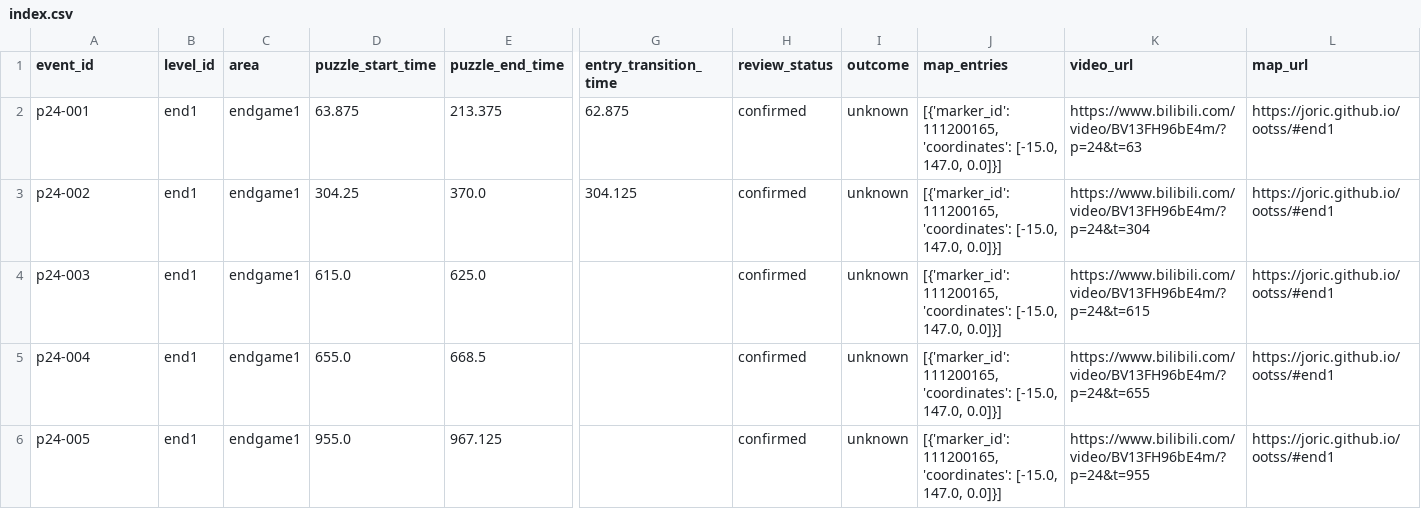
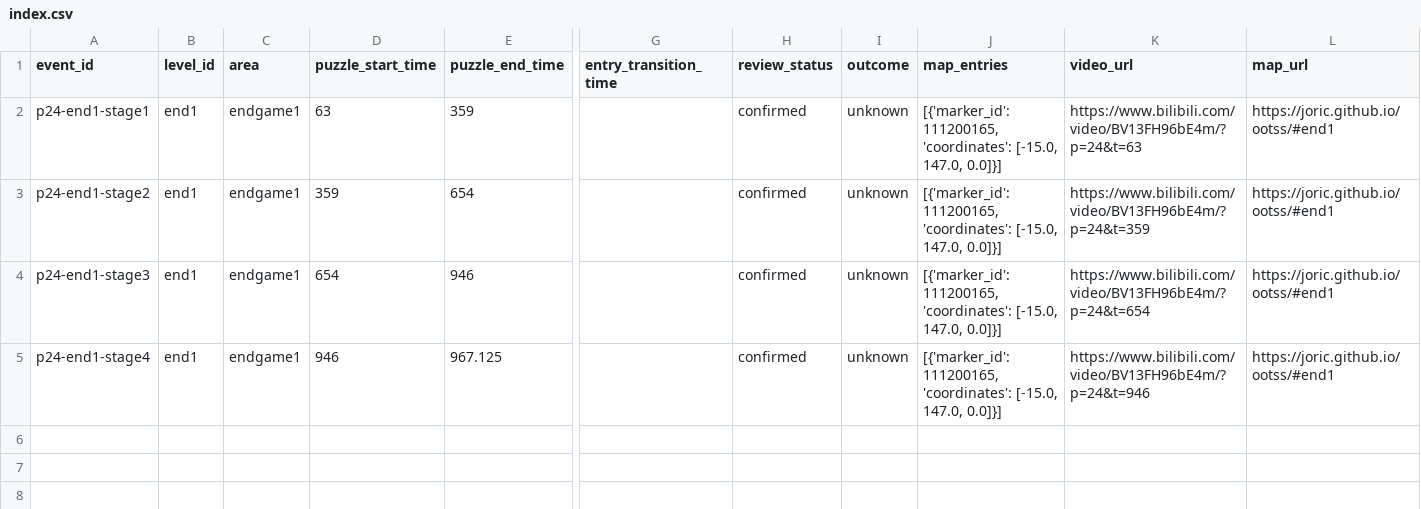
Before and after one commit to Jimmyzzt/OotSS_Sand, a CSV file: results/p24/index.csv, drawn as a sheet; only a part is shown, gaps mark what is left out; removed rows and columns are numbered as before the commit, all else as after; rows hold the shown columns only; the diff names each change by its address in the sheet, - before the commit and + after, or states it on an @@ line.

```diff
--- a/results/p24/index.csv
+++ b/results/p24/index.csv
-A2 (event_id): p24-001
+A2 (event_id): p24-end1-stage1
-D2 (puzzle_start_time): 63.875
+D2 (puzzle_start_time): 63
-E2 (puzzle_end_time): 213.375
+E2 (puzzle_end_time): 359
-G2 (entry_transition_time): 62.875
+G2 (entry_transition_time): (empty)
-row 3: p24-002 | end1 | endgame1 | 304.25 | 370.0 | 304.125 | confirmed | unknown | [{'marker_id': 111200165, 'coordinates': [-15.0, 147.0, 0.0]}] | https://www.bilibili.com/video/BV13FH96bE4m/?p=24&t=304 | https://joric.github.io/ootss/#end1
-A3 (event_id): p24-003
+A3 (event_id): p24-end1-stage2
-D3 (puzzle_start_time): 615.0
+D3 (puzzle_start_time): 359
-E3 (puzzle_end_time): 625.0
+E3 (puzzle_end_time): 654
-K3 (video_url): https://www.bilibili.com/video/BV13FH96bE4m/?p=24&t=615
+K3 (video_url): https://www.bilibili.com/video/BV13FH96bE4m/?p=24&t=359
-A4 (event_id): p24-004
+A4 (event_id): p24-end1-stage3
-D4 (puzzle_start_time): 655.0
+D4 (puzzle_start_time): 654
-E4 (puzzle_end_time): 668.5
+E4 (puzzle_end_time): 946
-K4 (video_url): https://www.bilibili.com/video/BV13FH96bE4m/?p=24&t=655
+K4 (video_url): https://www.bilibili.com/video/BV13FH96bE4m/?p=24&t=654
-A5 (event_id): p24-005
+A5 (event_id): p24-end1-stage4
-D5 (puzzle_start_time): 955.0
+D5 (puzzle_start_time): 946
-K5 (video_url): https://www.bilibili.com/video/BV13FH96bE4m/?p=24&t=955
+K5 (video_url): https://www.bilibili.com/video/BV13FH96bE4m/?p=24&t=946
```
Also changed, not shown: results/audit/differences.csv, results/worlds/audit.csv, 38 other files.
